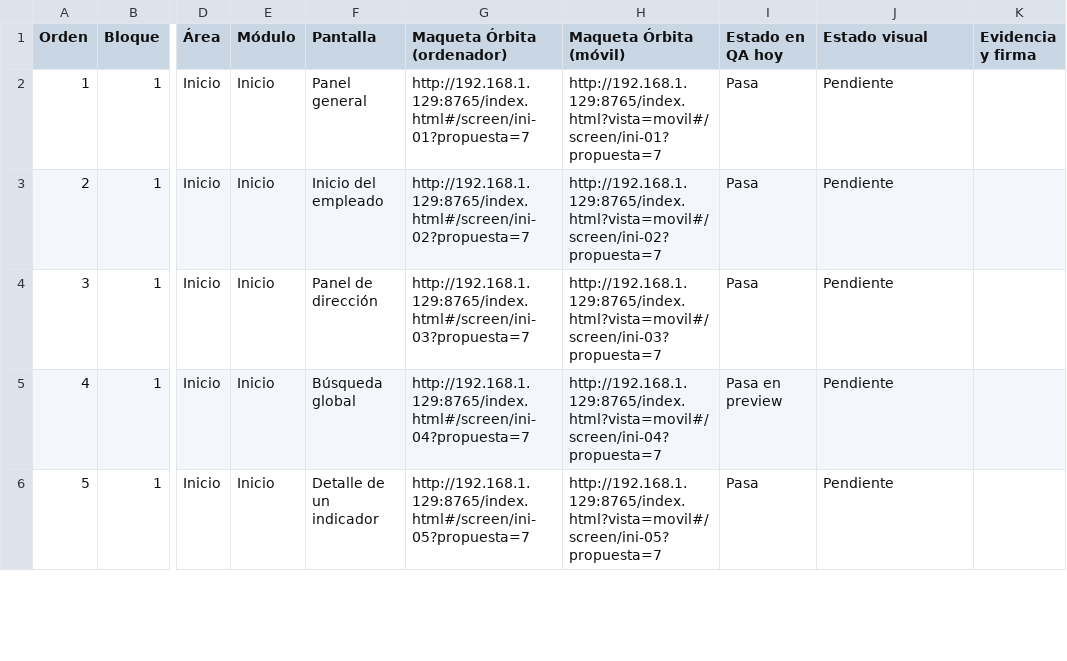
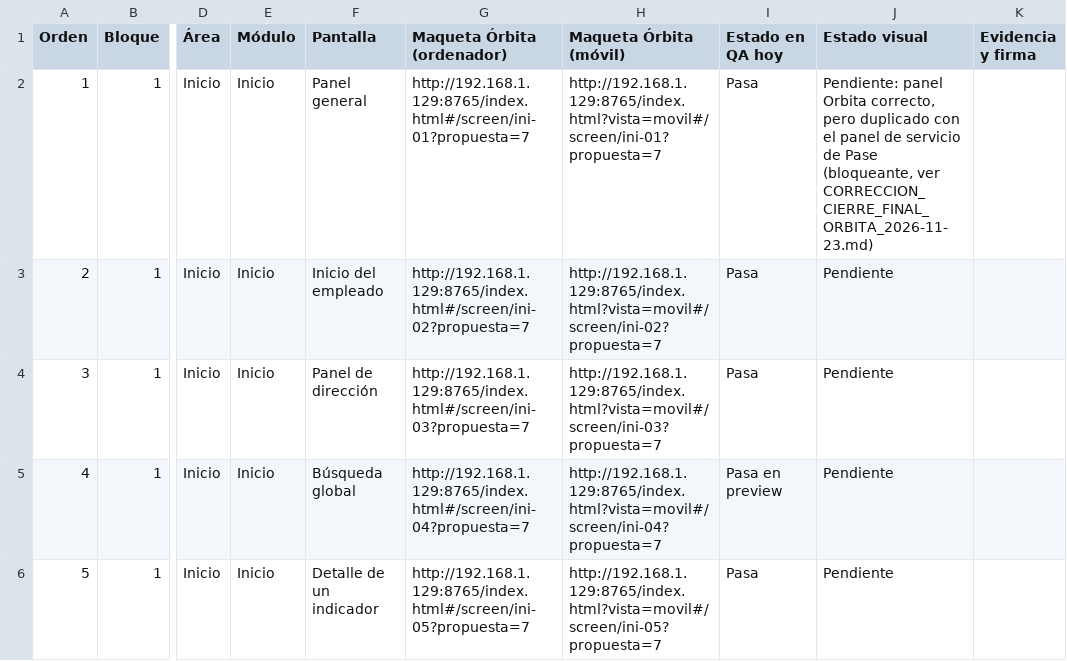
Before and after one commit to Plopezm1990/Almacen, a CSV file: docs/rediseno/ORDEN-PANTALLAS-ORBITA.csv, drawn as a sheet; only a part is shown, gaps mark what is left out; the diff names each change by its address in the sheet, - before the commit and + after, or states it on an @@ line.

```diff
--- a/docs/rediseno/ORDEN-PANTALLAS-ORBITA.csv
+++ b/docs/rediseno/ORDEN-PANTALLAS-ORBITA.csv
-J2 (Estado visual): Pendiente
+J2 (Estado visual): Pendiente: panel Orbita correcto, pero duplicado con el panel de servicio de Pase (bloqueante, ver CORRECCION_CIERRE_FINAL_ORBITA_2026-11-23.md)
```
Also changed, not shown: 2 other files.
